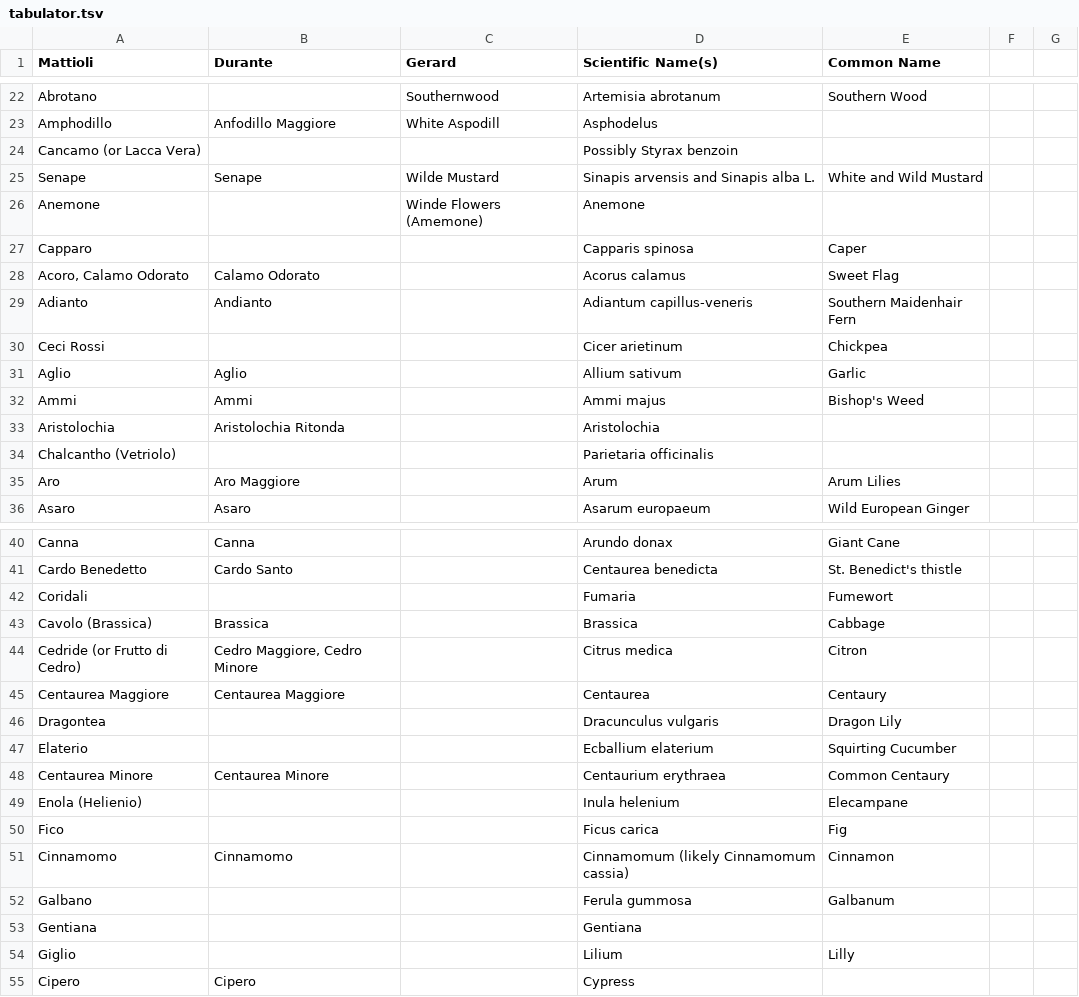
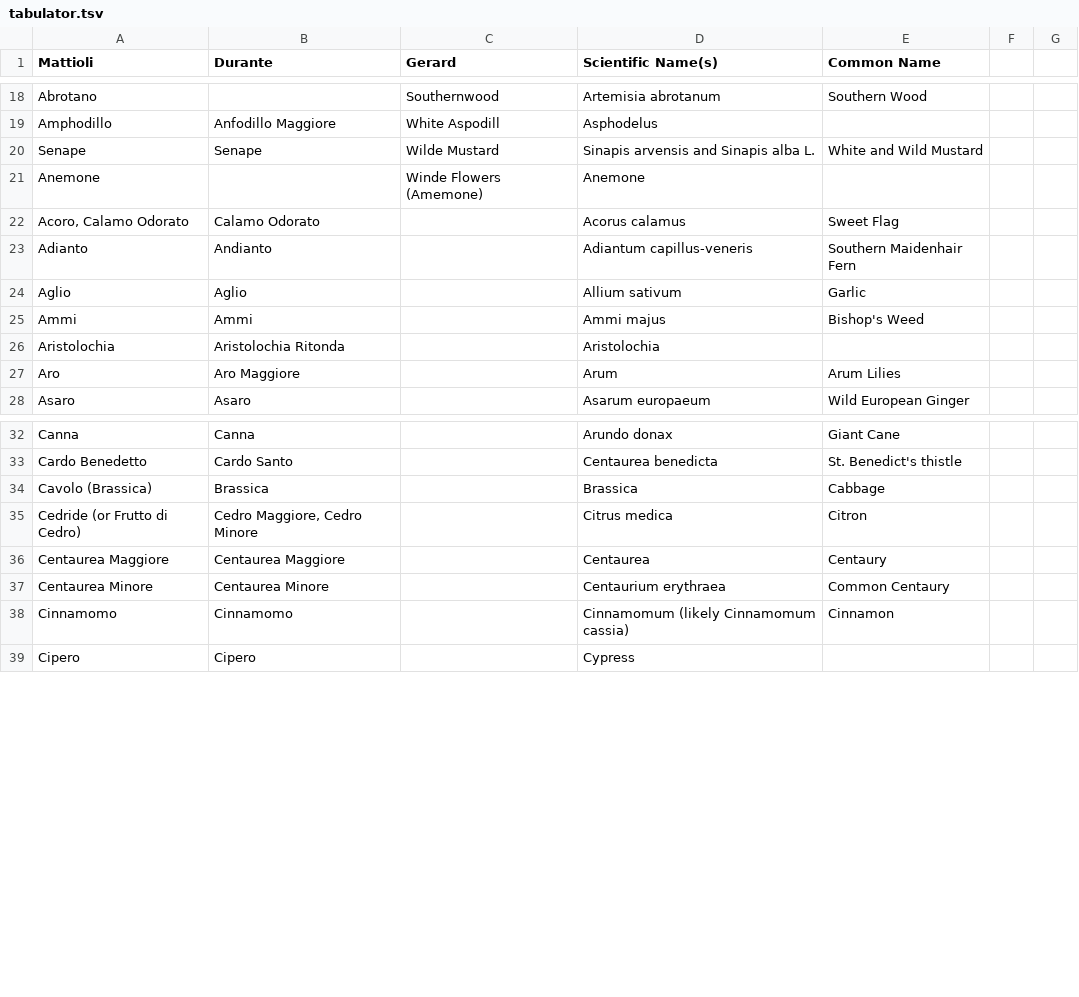
Before and after one commit to buchanana01/ve-content, a TSV file: docs/tabulator.tsv, drawn as a sheet; only a part is shown, gaps mark what is left out; the diff covers the shown part only; the diff names each change by its address in the sheet, - before the commit and + after, or states it on an @@ line.

```diff
--- a/docs/tabulator.tsv
+++ b/docs/tabulator.tsv
-row 24: Cancamo (or Lacca Vera) |  |  | Possibly Styrax benzoin
-row 27: Capparo |  |  | Capparis spinosa | Caper
-row 30: Ceci Rossi |  |  | Cicer arietinum | Chickpea
-row 34: Chalcantho (Vetriolo) |  |  | Parietaria officinalis
-row 42: Coridali |  |  | Fumaria | Fumewort
-row 46: Dragontea |  |  | Dracunculus vulgaris | Dragon Lily
-row 47: Elaterio |  |  | Ecballium elaterium | Squirting Cucumber
-row 49: Enola (Helienio) |  |  | Inula helenium | Elecampane
-row 50: Fico |  |  | Ficus carica | Fig
-row 52: Galbano |  |  | Ferula gummosa | Galbanum
-row 53: Gentiana |  |  | Gentiana
-row 54: Giglio |  |  | Lilium | Lilly
```
Also changed, not shown: 31 removed rows and 1 edited cell elsewhere in this file.
